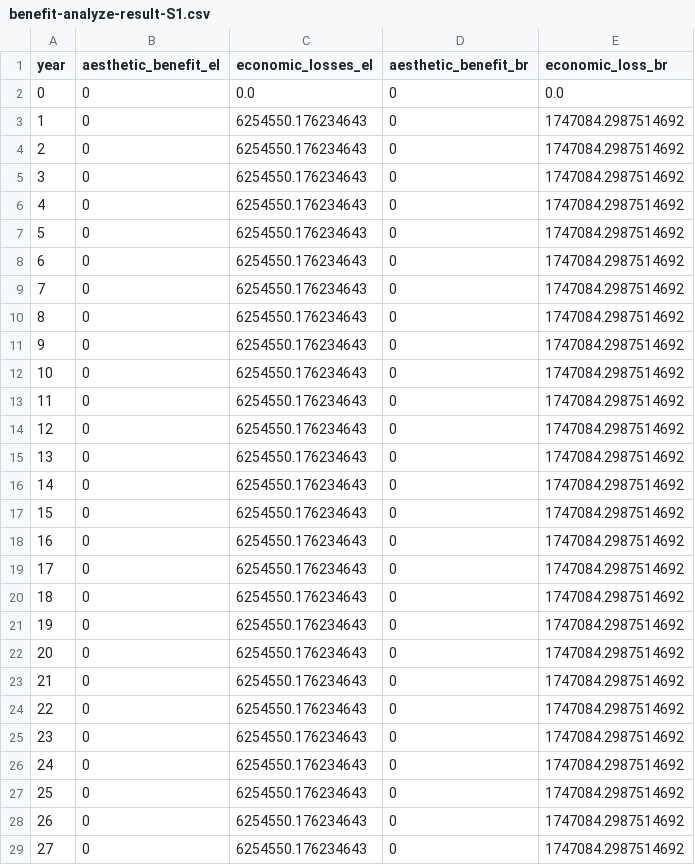
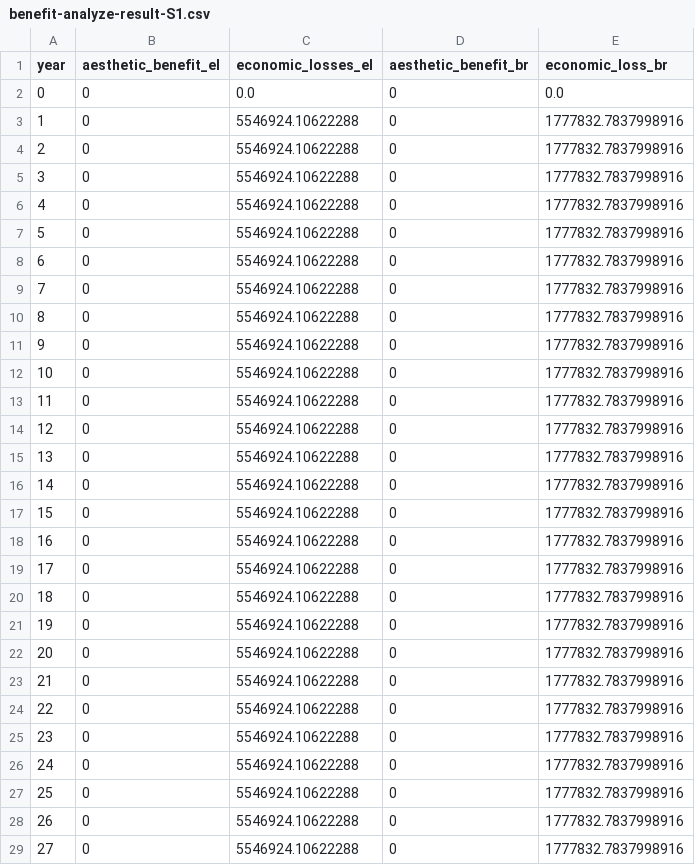
Before and after one commit to narslab/project-groundwork, a CSV file: results/outcomes/Benefit/Analyze result/benefit-analyze-result-S1.csv, drawn as a sheet; only a part is shown; the diff covers the shown part only.

Commit message:
Simulate benefit  results based on the new formulation

```diff
--- a/results/outcomes/Benefit/Analyze result/benefit-analyze-result-S1.csv
+++ b/results/outcomes/Benefit/Analyze result/benefit-analyze-result-S1.csv
@@ -2,28 +2,28 @@ year,aesthetic_benefit_el,economic_losses_el,aesthetic_benefit_br,economic_loss_
 0,0,0.0,0,0.0
-1,0,6254550.176234643,0,1747084.2987514692
-2,0,6254550.176234643,0,1747084.2987514692
-3,0,6254550.176234643,0,1747084.2987514692
-4,0,6254550.176234643,0,1747084.2987514692
-5,0,6254550.176234643,0,1747084.2987514692
-6,0,6254550.176234643,0,1747084.2987514692
-7,0,6254550.176234643,0,1747084.2987514692
-8,0,6254550.176234643,0,1747084.2987514692
-9,0,6254550.176234643,0,1747084.2987514692
-10,0,6254550.176234643,0,1747084.2987514692
-11,0,6254550.176234643,0,1747084.2987514692
-12,0,6254550.176234643,0,1747084.2987514692
-13,0,6254550.176234643,0,1747084.2987514692
-14,0,6254550.176234643,0,1747084.2987514692
-15,0,6254550.176234643,0,1747084.2987514692
-16,0,6254550.176234643,0,1747084.2987514692
-17,0,6254550.176234643,0,1747084.2987514692
-18,0,6254550.176234643,0,1747084.2987514692
-19,0,6254550.176234643,0,1747084.2987514692
-20,0,6254550.176234643,0,1747084.2987514692
-21,0,6254550.176234643,0,1747084.2987514692
-22,0,6254550.176234643,0,1747084.2987514692
-23,0,6254550.176234643,0,1747084.2987514692
-24,0,6254550.176234643,0,1747084.2987514692
-25,0,6254550.176234643,0,1747084.2987514692
-26,0,6254550.176234643,0,1747084.2987514692
-27,0,6254550.176234643,0,1747084.2987514692
+1,0,5546924.10622288,0,1777832.7837998916
+2,0,5546924.10622288,0,1777832.7837998916
+3,0,5546924.10622288,0,1777832.7837998916
+4,0,5546924.10622288,0,1777832.7837998916
+5,0,5546924.10622288,0,1777832.7837998916
+6,0,5546924.10622288,0,1777832.7837998916
+7,0,5546924.10622288,0,1777832.7837998916
+8,0,5546924.10622288,0,1777832.7837998916
+9,0,5546924.10622288,0,1777832.7837998916
+10,0,5546924.10622288,0,1777832.7837998916
+11,0,5546924.10622288,0,1777832.7837998916
+12,0,5546924.10622288,0,1777832.7837998916
+13,0,5546924.10622288,0,1777832.7837998916
+14,0,5546924.10622288,0,1777832.7837998916
+15,0,5546924.10622288,0,1777832.7837998916
+16,0,5546924.10622288,0,1777832.7837998916
+17,0,5546924.10622288,0,1777832.7837998916
+18,0,5546924.10622288,0,1777832.7837998916
+19,0,5546924.10622288,0,1777832.7837998916
+20,0,5546924.10622288,0,1777832.7837998916
+21,0,5546924.10622288,0,1777832.7837998916
+22,0,5546924.10622288,0,1777832.7837998916
+23,0,5546924.10622288,0,1777832.7837998916
+24,0,5546924.10622288,0,1777832.7837998916
+25,0,5546924.10622288,0,1777832.7837998916
+26,0,5546924.10622288,0,1777832.7837998916
+27,0,5546924.10622288,0,1777832.7837998916
```
Also changed, not shown: 24 edited cells elsewhere in this file, results/outcomes/Benefit/Analyze result/ npv_benefit.csv, results/outcomes/S1-under-proportion.csv, 1 other file.
